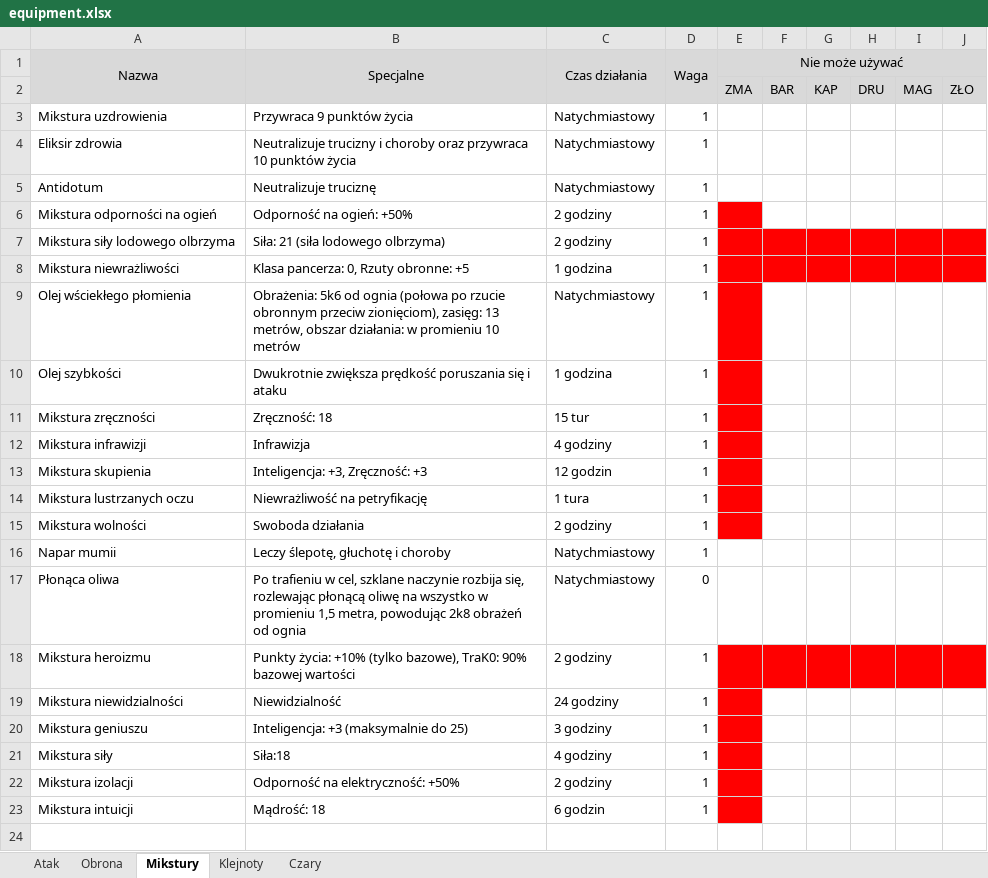
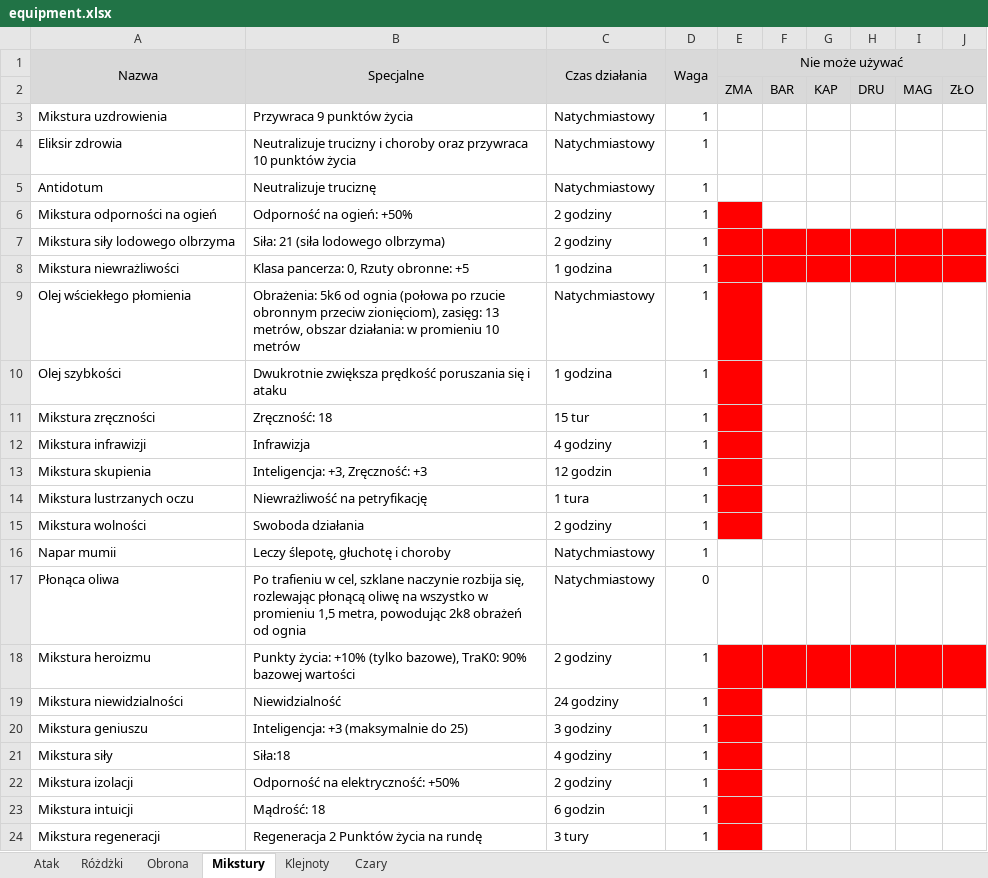
Before and after one commit to mbarylsk/rpg-data, an Excel workbook: IceWind_Dale/equipment.xlsx, sheet Mikstury, drawn as a sheet; values as stored, in another font and other column widths than the file's, no borders; the diff names each change by its address in the sheet, - before the commit and + after, or states it on an @@ line.

```diff
--- a/IceWind_Dale/equipment.xlsx (sheet Mikstury)
+++ b/IceWind_Dale/equipment.xlsx (sheet Mikstury)
+sheet tab: Różdżki
+row 24: Mikstura regeneracji | Regeneracja 2 Punktów życia na rundę | 3 tury | 1
```
Also changed, not shown: sheet Atak, sheet Obrona.
